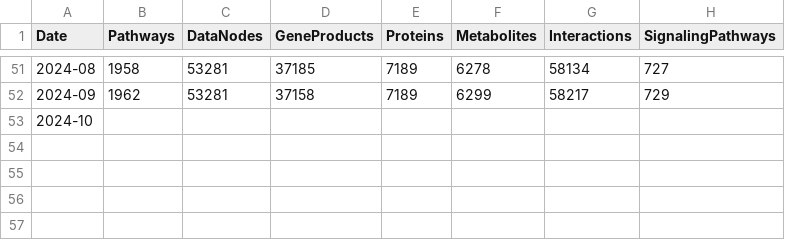
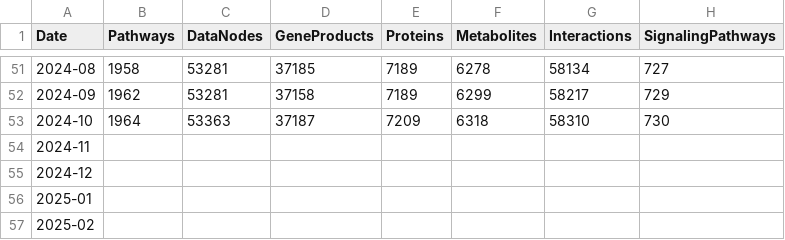
Before and after one commit to marvinm2/WikiPathwaysLoader, a TSV file: WikiPathwayscounts.tsv, drawn as a sheet; only a part is shown, gaps mark what is left out.

Commit message:
Update WikiPathwayscounts.tsv

```diff
--- a/WikiPathwayscounts.tsv
+++ b/WikiPathwayscounts.tsv
@@ -52,2 +52,6 @@ Date	Pathways	DataNodes	GeneProducts	Proteins	Metabolites	Interactions	Signaling
 2024-09	1962	53281	37158	7189	6299	58217	729
-2024-10							
+2024-10	1964	53363	37187	7209	6318	58310	730
+2024-11							
+2024-12							
+2025-01							
+2025-02							
```
